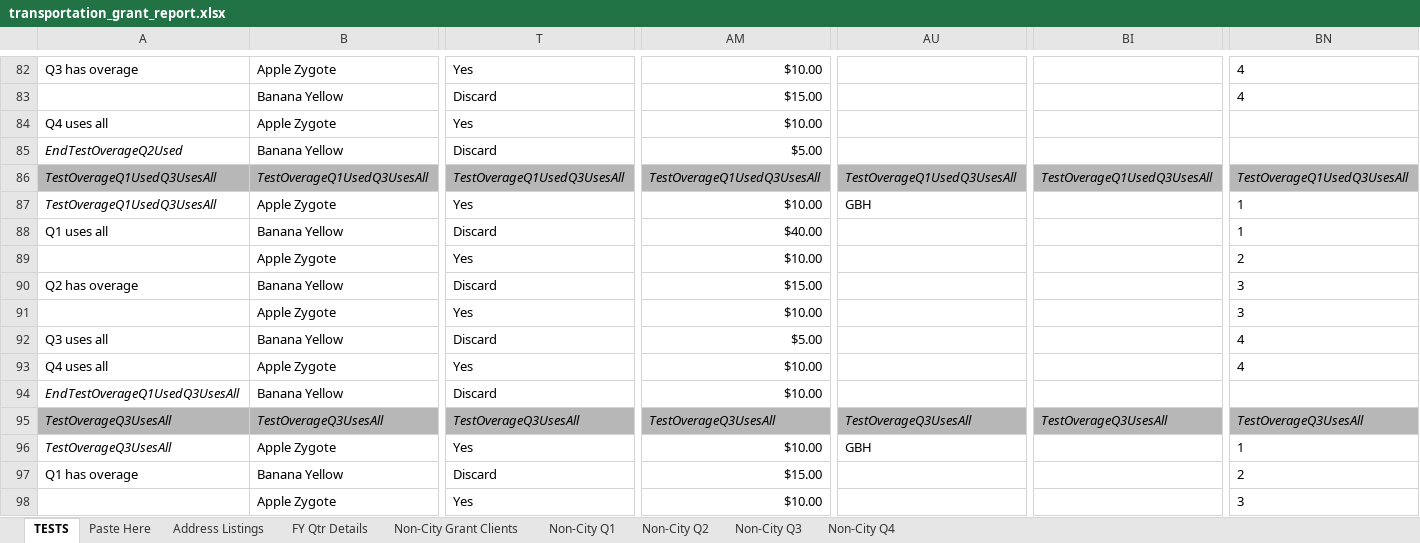
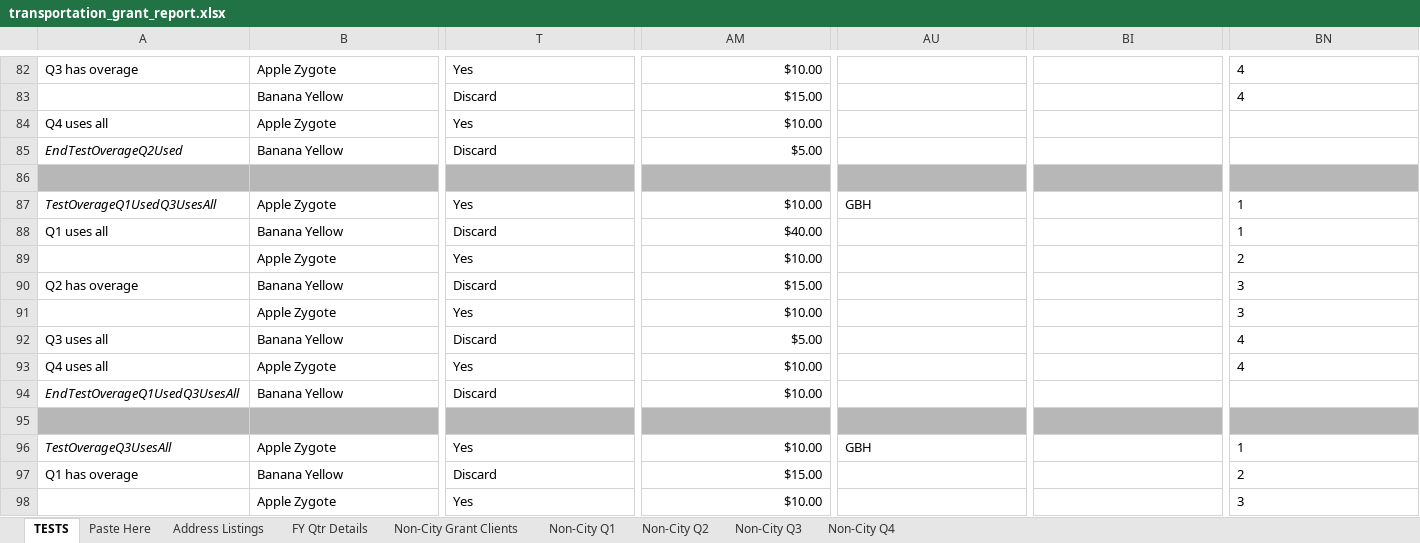
Before and after one commit to Gaithersburg-HELP/transportation_grant_report, an Excel workbook: transportation_grant_report.xlsx, sheet TESTS, drawn as a sheet; only a part is shown, gaps mark what is left out; values as stored, in another font and other column widths than the file's, no borders; charts and pictures not drawn; the diff covers the shown part only; the diff names each change by its address in the sheet, - before the commit and + after, or states it on an @@ line.

Commit message:
FIX remove text from test expectation borders so tests run correctly

```diff
--- a/transportation_grant_report.xlsx (sheet TESTS)
+++ b/transportation_grant_report.xlsx (sheet TESTS)
-A86: TestOverageQ1UsedQ3UsesAll
+A86: (empty)
-B86: TestOverageQ1UsedQ3UsesAll
+B86: (empty)
-T86: TestOverageQ1UsedQ3UsesAll
+T86: (empty)
-AM86: TestOverageQ1UsedQ3UsesAll
+AM86: (empty)
-AU86: TestOverageQ1UsedQ3UsesAll
+AU86: (empty)
-BI86: TestOverageQ1UsedQ3UsesAll
+BI86: (empty)
-BN86: TestOverageQ1UsedQ3UsesAll
+BN86: (empty)
-A95: TestOverageQ3UsesAll
+A95: (empty)
-B95: TestOverageQ3UsesAll
+B95: (empty)
-T95: TestOverageQ3UsesAll
+T95: (empty)
-AM95: TestOverageQ3UsesAll
+AM95: (empty)
-AU95: TestOverageQ3UsesAll
+AU95: (empty)
-BI95: TestOverageQ3UsesAll
+BI95: (empty)
-BN95: TestOverageQ3UsesAll
+BN95: (empty)
```
Also changed, not shown: 46 edited cells elsewhere in this sheet.
